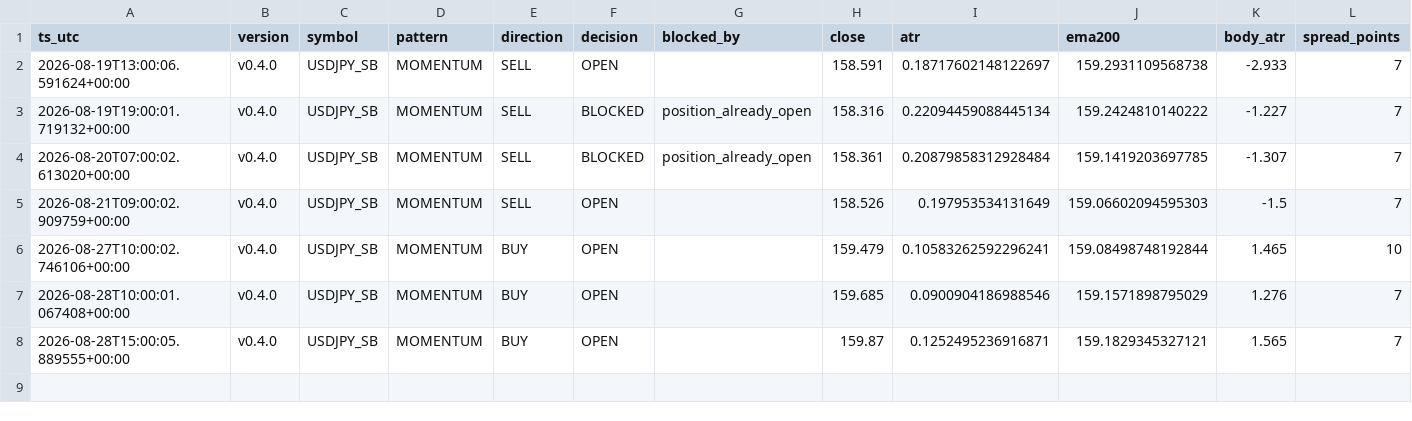
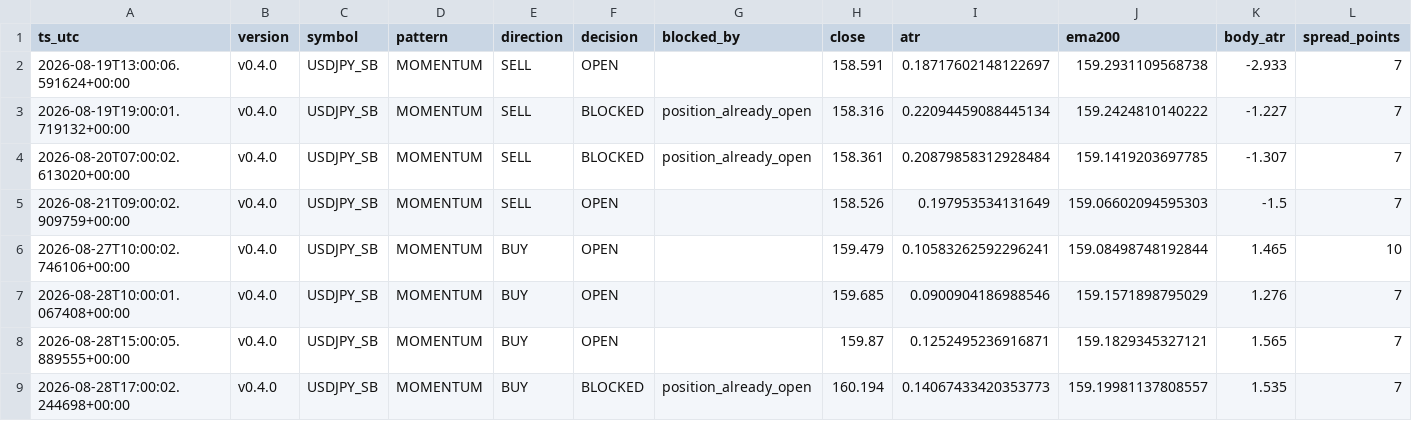
Before and after one commit to jorgenofuentes/tb-logs, a CSV file: signals_USDJPY_SB_v0.4.0.csv, drawn as a sheet; only a part is shown; rows hold the shown columns only; the diff names each change by its address in the sheet, - before the commit and + after, or states it on an @@ line.

```diff
--- a/signals_USDJPY_SB_v0.4.0.csv
+++ b/signals_USDJPY_SB_v0.4.0.csv
+row 9: 2026-08-28T17:00:02.244698+00:00 | v0.4.0 | USDJPY_SB | MOMENTUM | BUY | BLOCKED | position_already_open | 160.194 | 0.14067433420353773 | 159.19981137808557 | 1.535 | 7
```
Also changed, not shown: signals_XAUUSD_SB_v0.4.0.csv, 2 other files.
